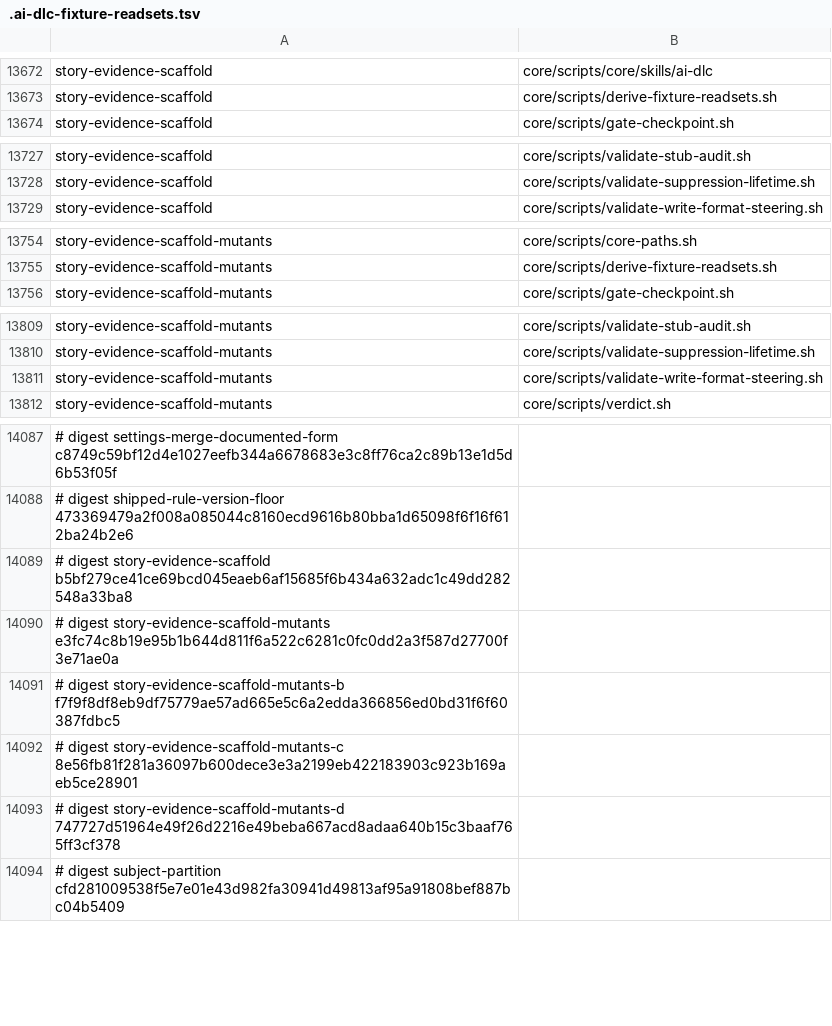
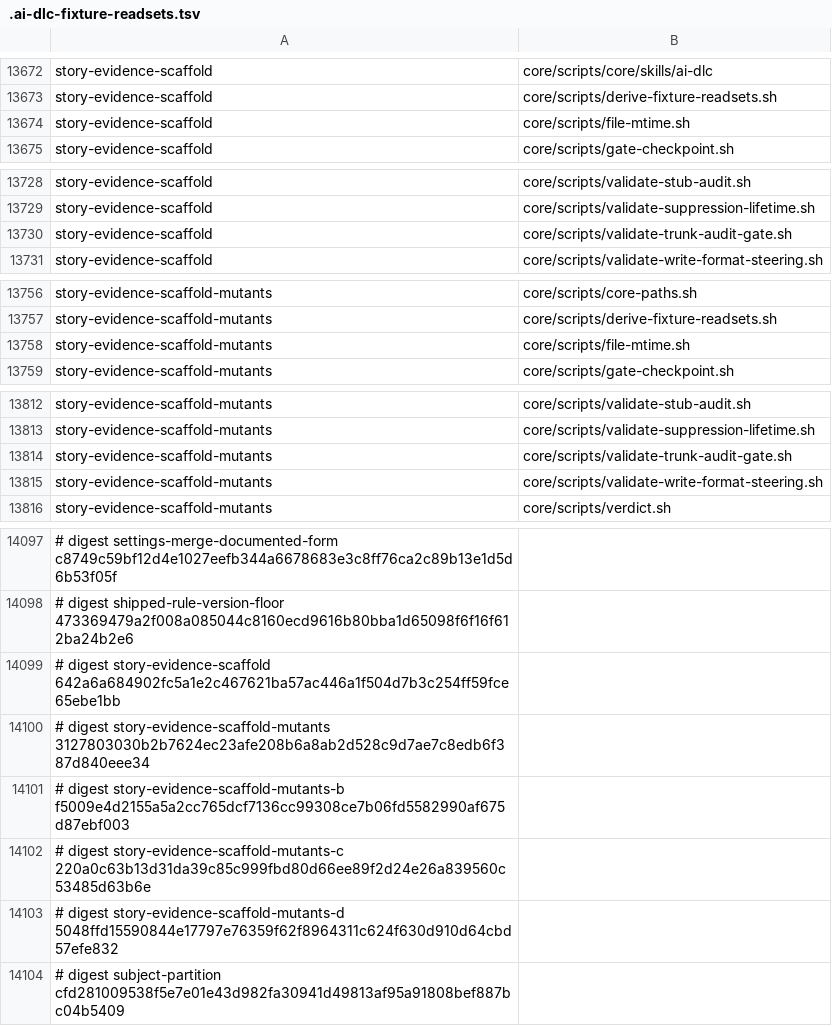
Before and after one commit to euron8/ai-dlc, a TSV file: .ai-dlc-fixture-readsets.tsv, drawn as a sheet; only a part is shown, gaps mark what is left out; addresses are those after the commit; the diff covers the shown part only; the diff names each change by its address in the sheet, - before the commit and + after, or states it on an @@ line.

```diff
--- a/.ai-dlc-fixture-readsets.tsv
+++ b/.ai-dlc-fixture-readsets.tsv
+row 13674: story-evidence-scaffold | core/scripts/file-mtime.sh
+row 13730: story-evidence-scaffold | core/scripts/validate-trunk-audit-gate.sh
+row 13758: story-evidence-scaffold-mutants | core/scripts/file-mtime.sh
+row 13814: story-evidence-scaffold-mutants | core/scripts/validate-trunk-audit-gate.sh
-A14099: …digest story-evidence-scaffold b5bf279ce41ce69bcd045eaeb6af15685f6b434a632adc1c49dd282548a33ba8
+A14099: …digest story-evidence-scaffold 642a6a684902fc5a1e2c467621ba57ac446a1f504d7b3c254ff59fce65ebe1bb
-A14100: …digest story-evidence-scaffold-mutants e3fc74c8b19e95b1b644d811f6a522c6281c0fc0dd2a3f587d27700f3e71ae0a
+A14100: …digest story-evidence-scaffold-mutants 3127803030b2b7624ec23afe208b6a8ab2d528c9d7ae7c8edb6f387d840eee34
-A14101: …digest story-evidence-scaffold-mutants-b f7f9f8df8eb9df75779ae57ad665e5c6a2edda366856ed0bd31f6f60387fdbc5
+A14101: …digest story-evidence-scaffold-mutants-b f5009e4d2155a5a2cc765dcf7136cc99308ce7b06fd5582990af675d87ebf003
-A14102: …digest story-evidence-scaffold-mutants-c 8e56fb81f281a36097b600dece3e3a2199eb422183903c923b169aeb5ce28901
+A14102: …digest story-evidence-scaffold-mutants-c 220a0c63b13d31da39c85c999fbd80d66ee89f2d24e26a839560c53485d63b6e
-A14103: …digest story-evidence-scaffold-mutants-d 747727d51964e49f26d2216e49beba667acd8adaa640b15c3baaf765ff3cf378
+A14103: …digest story-evidence-scaffold-mutants-d 5048ffd15590844e17797e76359f62f8964311c624f630d910d64cbd57efe832
```
Also changed, not shown: 6 added rows and 1 edited cell elsewhere in this file.
